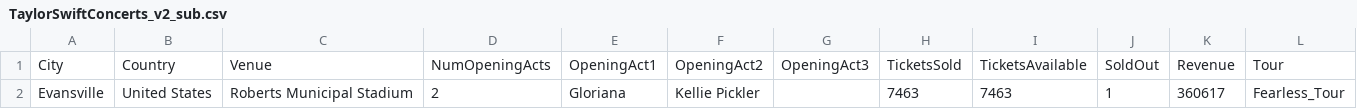
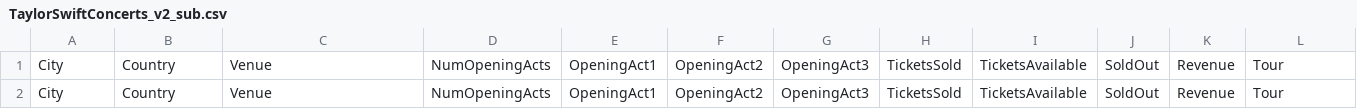
Before and after one commit to vanithaviru/badm211, a CSV file: miniproject/TaylorSwiftConcerts_v2_sub.csv, drawn as a sheet; removed rows and columns are numbered as before the commit, all else as after; the diff names each change by its address in the sheet, - before the commit and + after, or states it on an @@ line.

Commit message:
Add files via upload

```diff
--- a/miniproject/TaylorSwiftConcerts_v2_sub.csv
+++ b/miniproject/TaylorSwiftConcerts_v2_sub.csv
-row 2: Evansville | United States | Roberts Municipal Stadium | 2 | Gloriana | Kellie Pickler |  | 7463 | 7463 | 1 | 360617 | Fearless_Tour
+row 2: City | Country | Venue | NumOpeningActs | OpeningAct1 | OpeningAct2 | OpeningAct3 | TicketsSold | TicketsAvailable | SoldOut | Revenue | Tour
```
